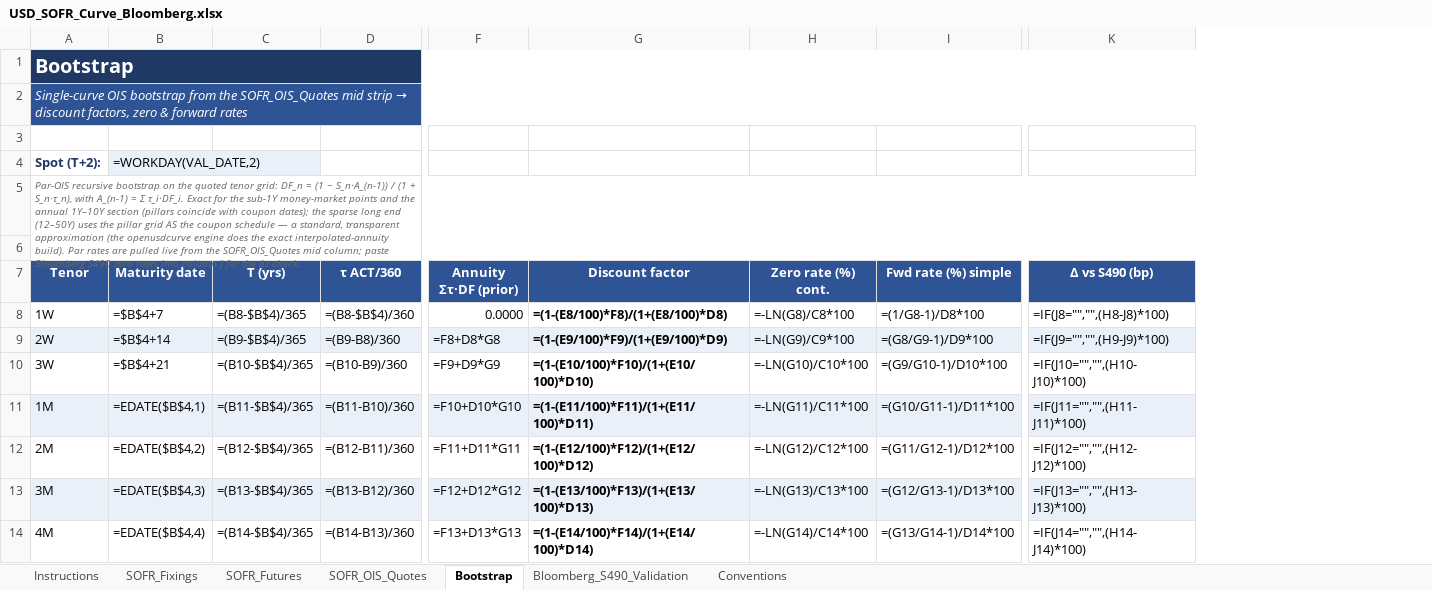
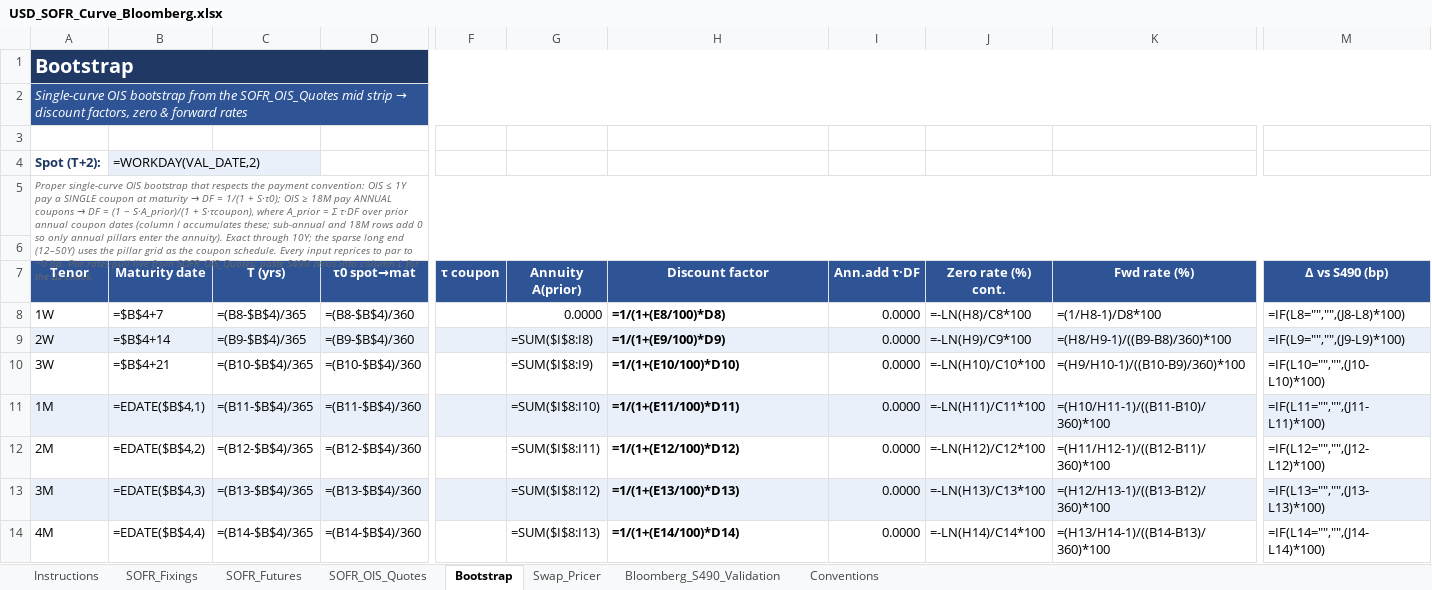
Before and after one commit to nl2992/usd-sofr-curve, an Excel workbook: bloomberg/USD_SOFR_Curve_Bloomberg.xlsx, sheet Bootstrap, drawn as a sheet; only a part is shown, gaps mark what is left out; values as stored, in another font and other column widths than the file's, no borders; formulas without a stored value are shown as written; removed rows and columns are numbered as before the commit, all else as after; the diff covers the shown part only; the diff names each change by its address in the sheet, - before the commit and + after, or states it on an @@ line.

```diff
--- a/bloomberg/USD_SOFR_Curve_Bloomberg.xlsx (sheet Bootstrap)
+++ b/bloomberg/USD_SOFR_Curve_Bloomberg.xlsx (sheet Bootstrap)
+sheet tab: Swap_Pricer
-column D (τ ACT/360), rows 8-14: =(B8-$B$4)/360 | =(B9-B8)/360 | =(B10-B9)/360 | =(B11-B10)/360 | =(B12-B11)/360 | =(B13-B12)/360 | =(B14-B13)/360
+column D (τ0 spot→mat), rows 8-14: =(B8-$B$4)/360 | =(B9-$B$4)/360 | =(B10-$B$4)/360 | =(B11-$B$4)/360 | =(B12-$B$4)/360 | =(B13-$B$4)/360 | =(B14-$B$4)/360
-column F (Annuity Στ·DF (prior)), rows 8-14: 0.0000 | =F8+D8*G8 | =F9+D9*G9 | =F10+D10*G10 | =F11+D11*G11 | =F12+D12*G12 | =F13+D13*G13
+column F (τ coupon), empty
+column G (Annuity A(prior)), rows 8-14: 0.0000 | =SUM($I$8:I8) | =SUM($I$8:I9) | =SUM($I$8:I10) | =SUM($I$8:I11) | =SUM($I$8:I12) | =SUM($I$8:I13)
+column I (Ann.add τ·DF), rows 8-14: all 0.0000
-column I (Fwd rate (%) simple), rows 8-14: =(1/G8-1)/D8*100 | =(G8/G9-1)/D9*100 | =(G9/G10-1)/D10*100 | =(G10/G11-1)/D11*100 | =(G11/G12-1)/D12*100 | =(G12/G13-1)/D13*100 | =(G13/G14-1)/D14*100
+column K (Fwd rate (%)), rows 8-14: =(1/H8-1)/D8*100 | =(H8/H9-1)/((B9-B8)/360)*100 | =(H9/H10-1)/((B10-B9)/360)*100 | =(H10/H11-1)/((B11-B10)/360)*100 | =(H11/H12-1)/((B12-B11)/360)*100 | =(H12/H13-1)/((B13-B12)/360)*100 | =(H13/H14-1)/((B14-B13)/360)*100
@@ A5 (Tenor): Par-OIS recursive bootstrap on the quoted tenor grid: DF_n = (1 − S_n·A_(n-1)) / (1 + S_n·τ_n), with A_(n-1) = Σ τ_i·DF_i. Exact for the sub-1Y money-market points and the annual 1Y–10Y section (pillars coincide with coupon dates); the sparse long end (12–50Y) uses the pillar grid AS the coupon schedule — a standard, transparent approximation (the openusdcurve engine does the exact interpolated-annuity build). Par rates are pulled live from the SOFR_OIS_Quotes mid column; paste Bloomberg S490 zero rates into column J for the… → Proper single-curve OIS bootstrap that respects the payment convention: OIS ≤ 1Y pay a SINGLE coupon at maturity → DF = 1/(1 + S·τ0); OIS ≥ 18M pay ANNUAL coupons → DF = (1 − S·A_prior)/(1 + S·τcoupon), where A_prior = Σ τ·DF over prior annual coupon dates (column I accumulates these; sub-annual and 18M rows add 0 so only annual pillars enter the annuity). Exact through 10Y; the sparse long end (12–50Y) uses the pillar grid as the coupon schedule. Every input reprices to par to ~0 bp. Par rates pull live from SOFR_OIS_Quotes; paste S490 zeros into column L for the… @@
-H8 (Discount factor): =(1-(E8/100)*F8)/(1+(E8/100)*D8)
+H8 (Discount factor): =1/(1+(E8/100)*D8)
-J8 (Zero rate (%) cont.): =-LN(G8)/C8*100
+J8 (Zero rate (%) cont.): =-LN(H8)/C8*100
-M8 (Δ vs S490 (bp)): =IF(J8="","",(H8-J8)*100)
+M8 (Δ vs S490 (bp)): =IF(L8="","",(J8-L8)*100)
-H9 (Discount factor): =(1-(E9/100)*F9)/(1+(E9/100)*D9)
+H9 (Discount factor): =1/(1+(E9/100)*D9)
-J9 (Zero rate (%) cont.): =-LN(G9)/C9*100
+J9 (Zero rate (%) cont.): =-LN(H9)/C9*100
-M9 (Δ vs S490 (bp)): =IF(J9="","",(H9-J9)*100)
+M9 (Δ vs S490 (bp)): =IF(L9="","",(J9-L9)*100)
-H10 (Discount factor): =(1-(E10/100)*F10)/(1+(E10/100)*D10)
+H10 (Discount factor): =1/(1+(E10/100)*D10)
-J10 (Zero rate (%) cont.): =-LN(G10)/C10*100
+J10 (Zero rate (%) cont.): =-LN(H10)/C10*100
-M10 (Δ vs S490 (bp)): =IF(J10="","",(H10-J10)*100)
+M10 (Δ vs S490 (bp)): =IF(L10="","",(J10-L10)*100)
-H11 (Discount factor): =(1-(E11/100)*F11)/(1+(E11/100)*D11)
+H11 (Discount factor): =1/(1+(E11/100)*D11)
-J11 (Zero rate (%) cont.): =-LN(G11)/C11*100
+J11 (Zero rate (%) cont.): =-LN(H11)/C11*100
-M11 (Δ vs S490 (bp)): =IF(J11="","",(H11-J11)*100)
+M11 (Δ vs S490 (bp)): =IF(L11="","",(J11-L11)*100)
-H12 (Discount factor): =(1-(E12/100)*F12)/(1+(E12/100)*D12)
+H12 (Discount factor): =1/(1+(E12/100)*D12)
-J12 (Zero rate (%) cont.): =-LN(G12)/C12*100
+J12 (Zero rate (%) cont.): =-LN(H12)/C12*100
-M12 (Δ vs S490 (bp)): =IF(J12="","",(H12-J12)*100)
+M12 (Δ vs S490 (bp)): =IF(L12="","",(J12-L12)*100)
-H13 (Discount factor): =(1-(E13/100)*F13)/(1+(E13/100)*D13)
+H13 (Discount factor): =1/(1+(E13/100)*D13)
-J13 (Zero rate (%) cont.): =-LN(G13)/C13*100
+J13 (Zero rate (%) cont.): =-LN(H13)/C13*100
-M13 (Δ vs S490 (bp)): =IF(J13="","",(H13-J13)*100)
+M13 (Δ vs S490 (bp)): =IF(L13="","",(J13-L13)*100)
-H14 (Discount factor): =(1-(E14/100)*F14)/(1+(E14/100)*D14)
+H14 (Discount factor): =1/(1+(E14/100)*D14)
-J14 (Zero rate (%) cont.): =-LN(G14)/C14*100
+J14 (Zero rate (%) cont.): =-LN(H14)/C14*100
-M14 (Δ vs S490 (bp)): =IF(J14="","",(H14-J14)*100)
+M14 (Δ vs S490 (bp)): =IF(L14="","",(J14-L14)*100)
```
Also changed, not shown: 76 edited cells elsewhere in this sheet, 1 other file.
